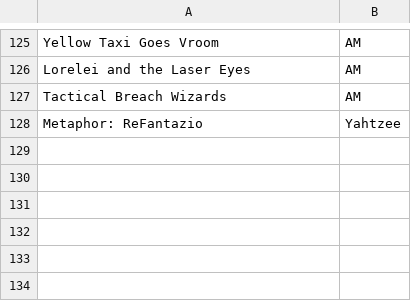
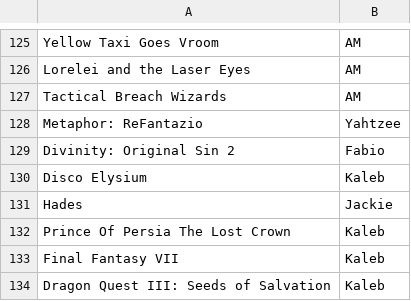
Before and after one commit to derekchance/derks-backlog, a CSV file: rec_log.csv, drawn as a sheet; only a part is shown, gaps mark what is left out; the diff names each change by its address in the sheet, - before the commit and + after, or states it on an @@ line.

```diff
--- a/rec_log.csv
+++ b/rec_log.csv
+row 129: Divinity: Original Sin 2 | Fabio
+row 130: Disco Elysium | Kaleb
+row 131: Hades | Jackie
+row 132: Prince Of Persia The Lost Crown | Kaleb
+row 133: Final Fantasy VII | Kaleb
+row 134: Dragon Quest III: Seeds of Salvation | Kaleb
```
Also changed, not shown: backlog.csv, model/model_results/ridge_search.csv, 33 other files.
